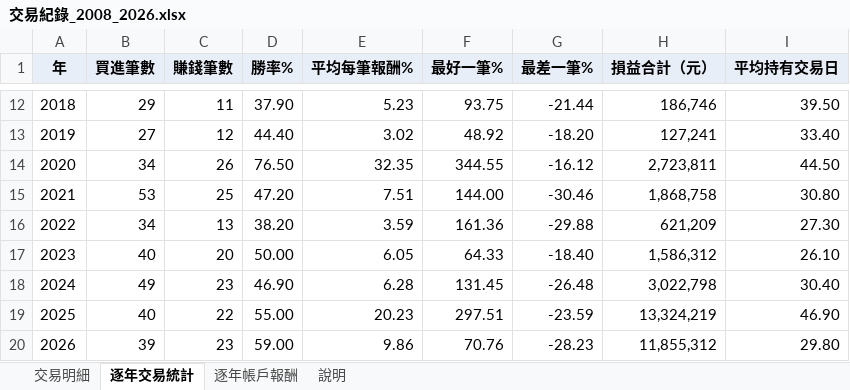
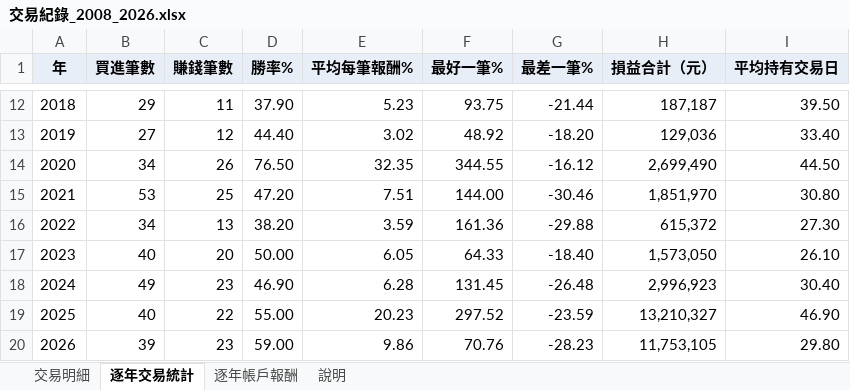
Before and after one commit to a4064940649-coder/-, an Excel workbook: xq_scripts/交易紀錄_2008_2026.xlsx, sheet 逐年交易統計, drawn as a sheet; only a part is shown, gaps mark what is left out; values as stored, in another font and other column widths than the file's, no borders; the diff covers the shown part only; the diff names each change by its address in the sheet, - before the commit and + after, or states it on an @@ line.

```diff
--- a/xq_scripts/交易紀錄_2008_2026.xlsx (sheet 逐年交易統計)
+++ b/xq_scripts/交易紀錄_2008_2026.xlsx (sheet 逐年交易統計)
-H12 (損益合計（元）): 186,746
+H12 (損益合計（元）): 187,187
-H13 (損益合計（元）): 127,241
+H13 (損益合計（元）): 129,036
-H14 (損益合計（元）): 2,723,811
+H14 (損益合計（元）): 2,699,490
-H15 (損益合計（元）): 1,868,758
+H15 (損益合計（元）): 1,851,970
-H16 (損益合計（元）): 621,209
+H16 (損益合計（元）): 615,372
-H17 (損益合計（元）): 1,586,312
+H17 (損益合計（元）): 1,573,050
-H18 (損益合計（元）): 3,022,798
+H18 (損益合計（元）): 2,996,923
-F19 (最好一筆%): 297.51
+F19 (最好一筆%): 297.52
-H19 (損益合計（元）): 13,324,219
+H19 (損益合計（元）): 13,210,327
-H20 (損益合計（元）): 11,855,312
+H20 (損益合計（元）): 11,753,105
```
Also changed, not shown: 32 edited cells elsewhere in this sheet, sheet 交易明細, sheet 逐年帳戶報酬, sheet 說明, 12 other files.
